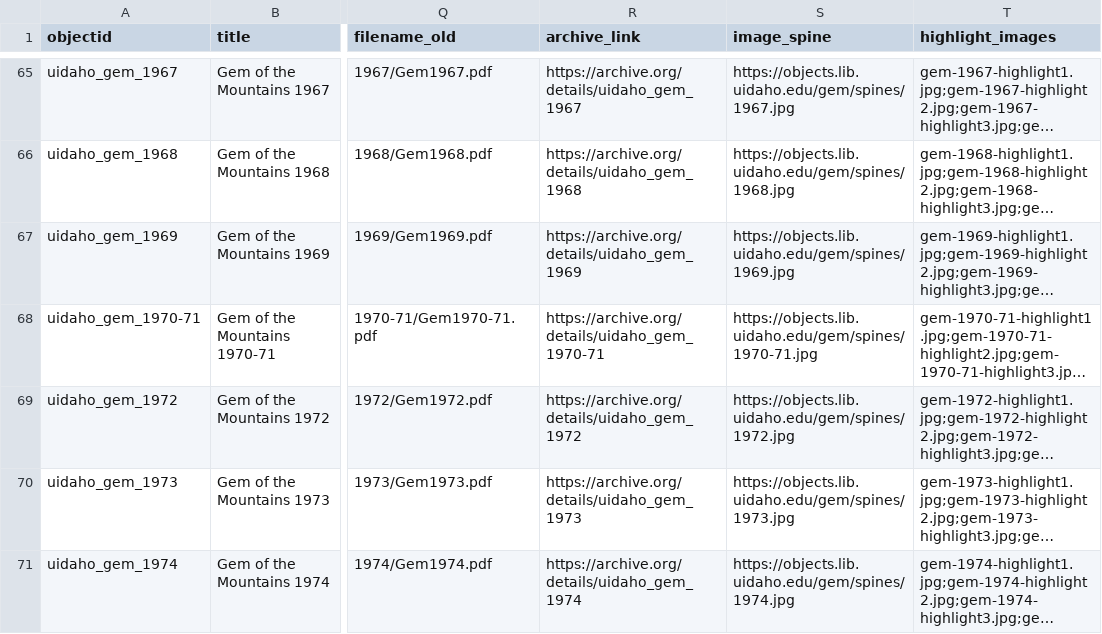
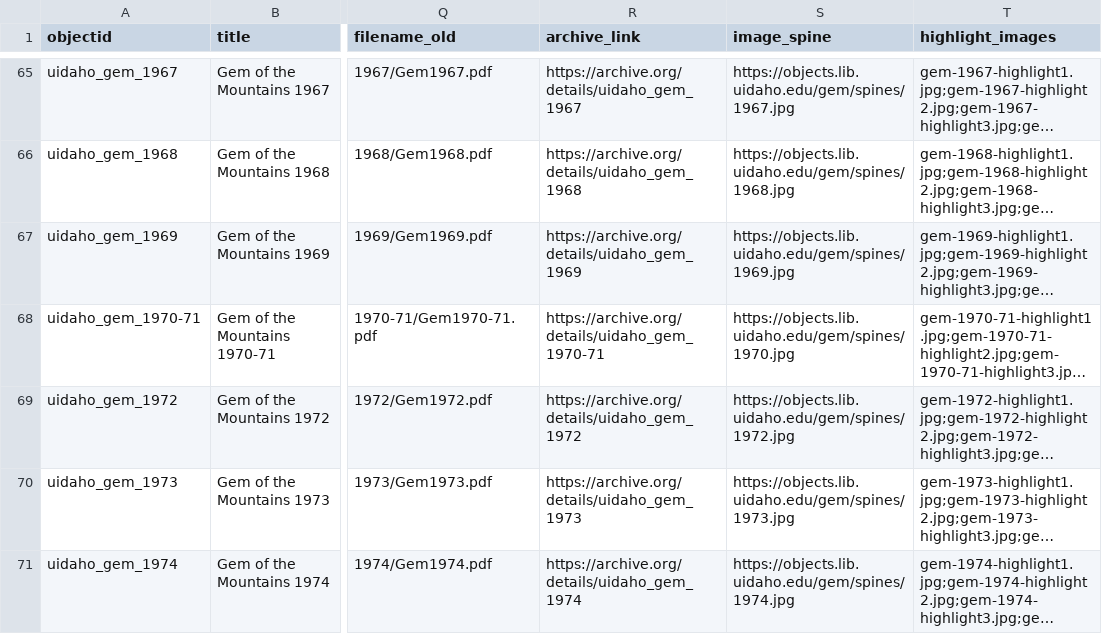
Before and after one commit to uidaholib/campus-collections-template, a CSV file: _data/gem.csv, drawn as a sheet; only a part is shown, gaps mark what is left out; long unchanged cells end in …; the diff names each change by its address in the sheet, - before the commit and + after, or states it on an @@ line.

Commit message:
starting spines page

```diff
--- a/_data/gem.csv
+++ b/_data/gem.csv
-S68 (image_spine): https://objects.lib.uidaho.edu/gem/spines/1970-71.jpg
+S68 (image_spine): https://objects.lib.uidaho.edu/gem/spines/1970.jpg
```
Also changed, not shown: 3 other files.
